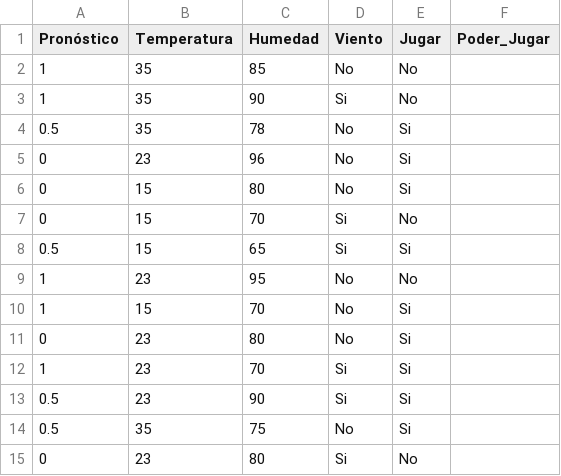
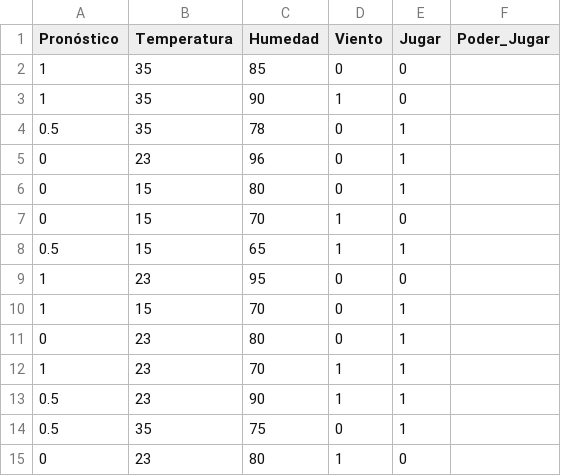
Before and after one commit to abelardob/datoscsv, a CSV file: datos.csv, drawn as a sheet.

Commit message:
Update datos.csv

```diff
--- a/datos.csv
+++ b/datos.csv
@@ -1,15 +1,15 @@
 Pronóstico,Temperatura,Humedad,Viento,Jugar,Poder_Jugar
-1,35,85,No,No
-1,35,90,Si,No
-0.5,35,78,No,Si
-0,23,96,No,Si
-0,15,80,No,Si
-0,15,70,Si,No
-0.5,15,65,Si,Si
-1,23,95,No,No
-1,15,70,No,Si
-0,23,80,No,Si
-1,23,70,Si,Si
-0.5,23,90,Si,Si
-0.5,35,75,No,Si
-0,23,80,Si,No
+1,35,85,0,0
+1,35,90,1,0
+0.5,35,78,0,1
+0,23,96,0,1
+0,15,80,0,1
+0,15,70,1,0
+0.5,15,65,1,1
+1,23,95,0,0
+1,15,70,0,1
+0,23,80,0,1
+1,23,70,1,1
+0.5,23,90,1,1
+0.5,35,75,0,1
+0,23,80,1,0
```
